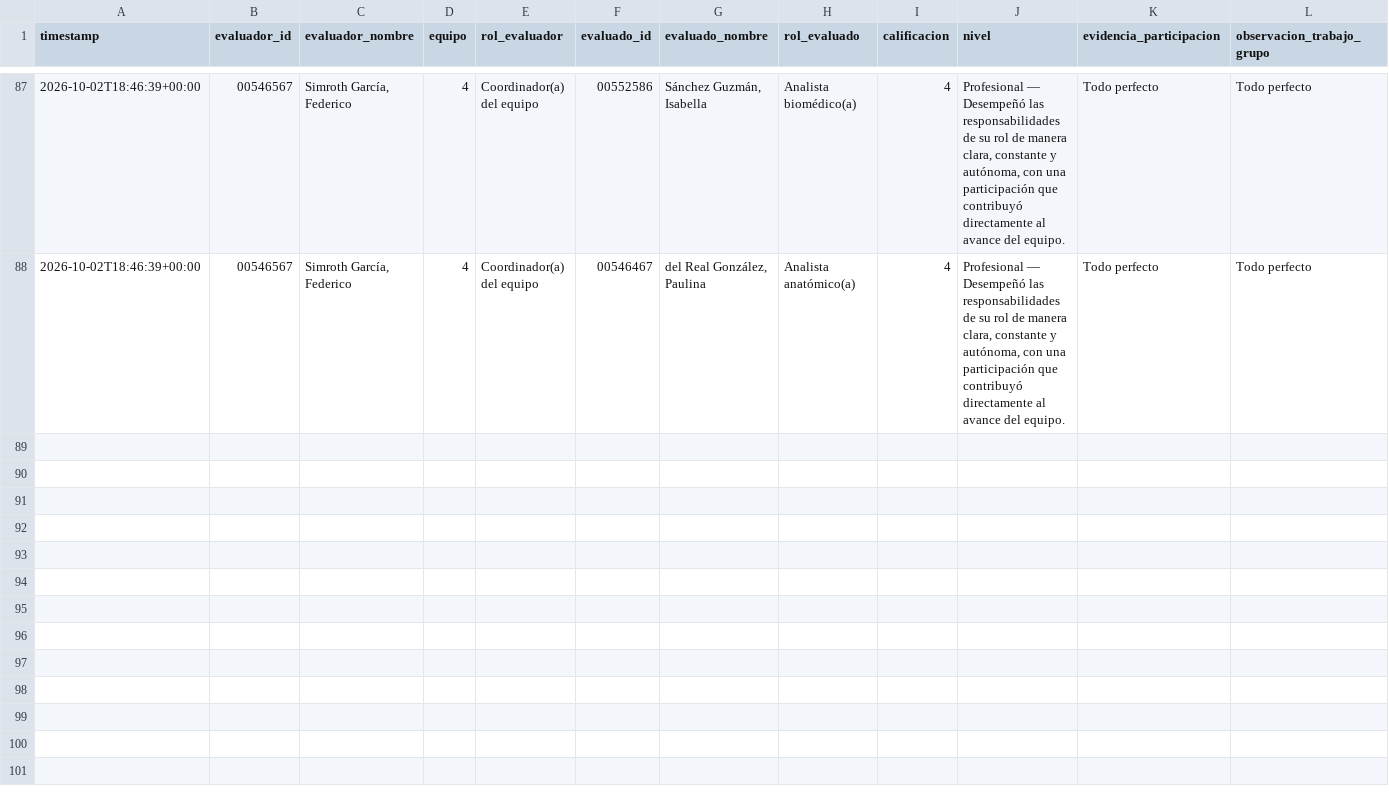
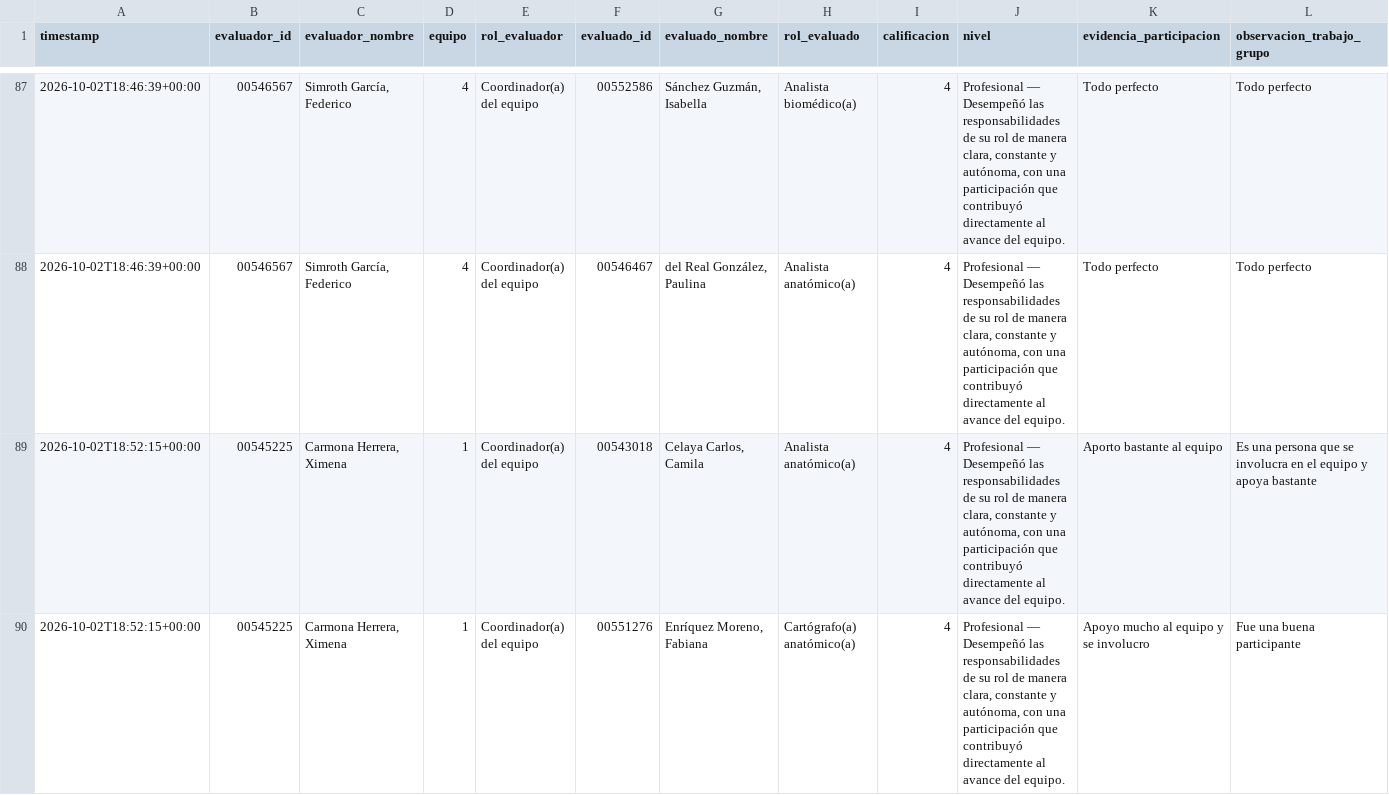
Before and after one commit to Alejandra-LozC/mision04, a CSV file: results.csv, drawn as a sheet; only a part is shown, gaps mark what is left out; the diff covers the shown part only.

Commit message:
Misión 04: actualizar results.csv

```diff
--- a/results.csv
+++ b/results.csv
@@ -88 +88,3 @@ timestamp,evaluador_id,evaluador_nombre,equipo,rol_evaluador,evaluado_id,evaluad
 2026-10-02T18:46:39+00:00,00546567,"Simroth García, Federico",4,Coordinador(a) del equipo,00546467,"del Real González, Paulina",Analista anatómico(a),4,"Profesional — Desempeñó las responsabilidades de su rol de manera clara, constante y autónoma, con una participación que contribuyó directamente al avance del equipo.",Todo perfecto,Todo perfecto
+2026-10-02T18:52:15+00:00,00545225,"Carmona Herrera, Ximena",1,Coordinador(a) del equipo,00543018,"Celaya Carlos, Camila",Analista anatómico(a),4,"Profesional — Desempeñó las responsabilidades de su rol de manera clara, constante y autónoma, con una participación que contribuyó directamente al avance del equipo.",Aporto bastante al equipo,Es una persona que se involucra en el equipo y apoya bastante
+2026-10-02T18:52:15+00:00,00545225,"Carmona Herrera, Ximena",1,Coordinador(a) del equipo,00551276,"Enríquez Moreno, Fabiana",Cartógrafo(a) anatómico(a),4,"Profesional — Desempeñó las responsabilidades de su rol de manera clara, constante y autónoma, con una participación que contribuyó directamente al avance del equipo.",Apoyo mucho al equipo y se involucro,Fue una buena participante
```
Also changed, not shown: 2 added rows elsewhere in this file.
